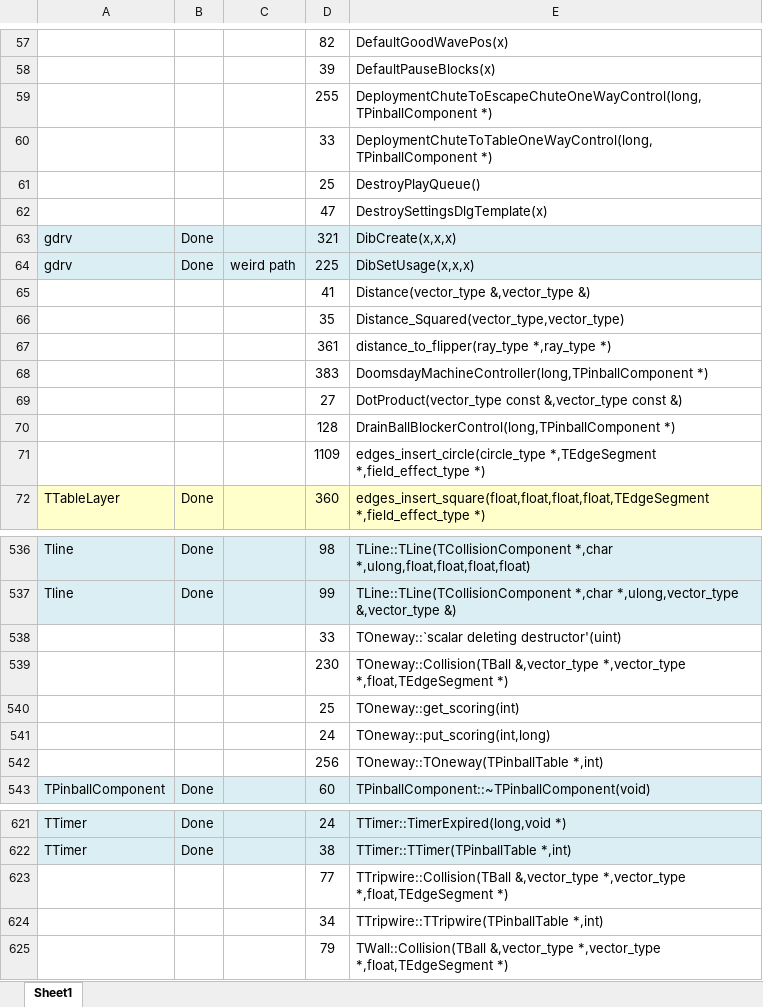
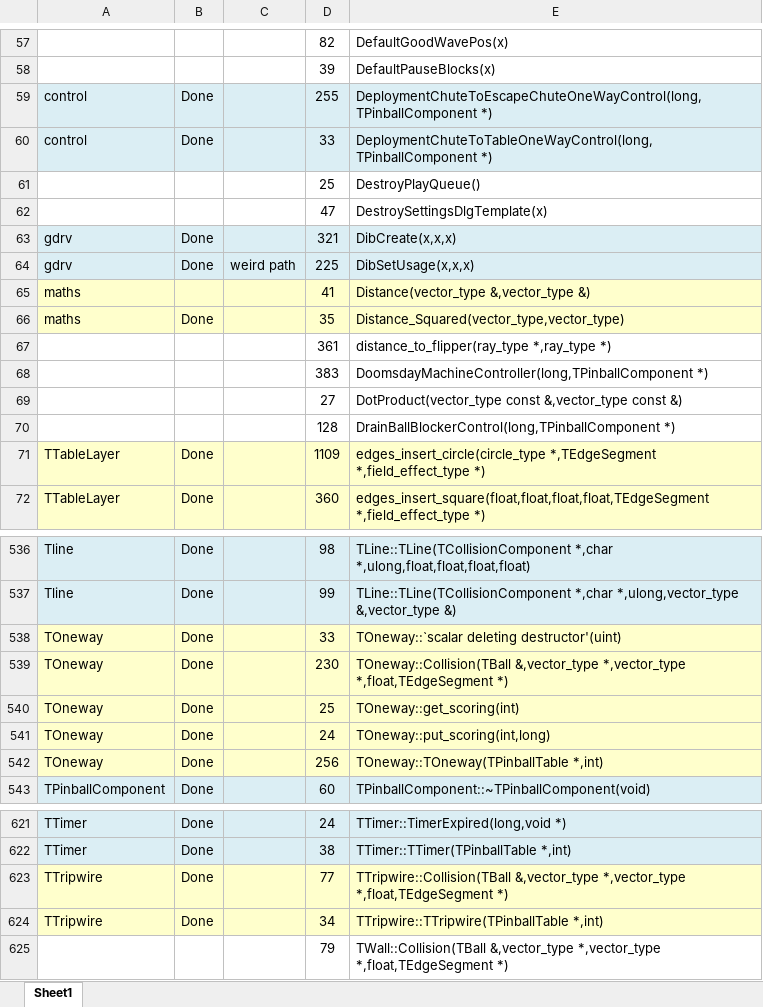
Before and after one commit to k4zmu2a/SpaceCadetPinball, an Excel workbook: Doc/FuncStats.xlsx, sheet Sheet1, drawn as a sheet; only a part is shown, gaps mark what is left out; values as stored, in another font and other column widths than the file's, no borders; conditional formats not drawn; the diff covers the shown part only; the diff names each change by its address in the sheet, - before the commit and + after, or states it on an @@ line.

Commit message:
TRollover, TOneway, TLightRollover, TTripwire, TEdgeManager ready.

```diff
--- a/Doc/FuncStats.xlsx (sheet Sheet1)
+++ b/Doc/FuncStats.xlsx (sheet Sheet1)
-A59:A60: (empty)
+A59:A60: control
-A59:E60 fill: none
+A59:E60 fill: #DBEEF4
-B59:B60: (empty)
+B59:B60: Done
-A65:A66: (empty)
+A65:A66: maths
-A65:E66 fill: none
+A65:E66 fill: #FFFFCC
-B66: (empty)
+B66: Done
-A71: (empty)
+A71: TTableLayer
-A71:E71 fill: none
+A71:E71 fill: #FFFFCC
-B71: (empty)
+B71: Done
-A538:A542: (empty)
+A538:A542: TOneway
-A538:E542 fill: none
+A538:E542 fill: #FFFFCC
-B538:B542: (empty)
+B538:B542: Done
-A623:A624: (empty)
+A623:A624: TTripwire
-A623:E624 fill: none
+A623:E624 fill: #FFFFCC
-B623:B624: (empty)
+B623:B624: Done
```
Also changed, not shown: 50 edited cells and cell formats elsewhere in this sheet, 28 other files.
